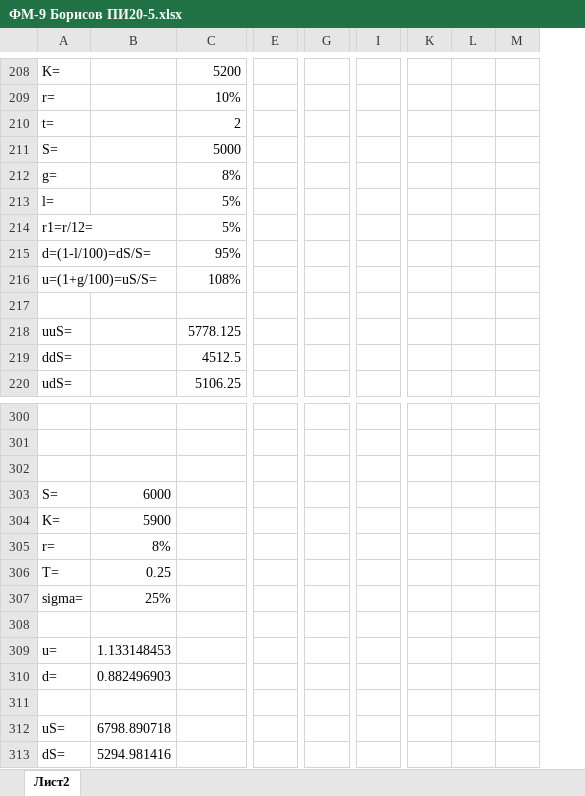
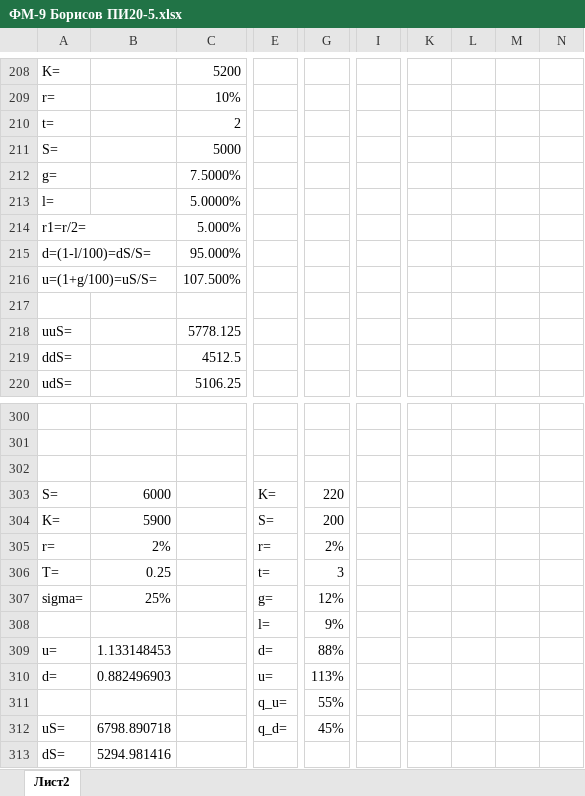
Before and after one commit to BorisovNikita/3rdYear, an Excel workbook: FinMath/ФМ-9 Борисов ПИ20-5.xlsx, sheet Лист2, drawn as a sheet; only a part is shown, gaps mark what is left out; values as stored, in another font and other column widths than the file's, no borders; charts and pictures not drawn; removed rows and columns are numbered as before the commit, all else as after; rows hold the shown columns only; the diff covers the shown part only; the diff names each change by its address in the sheet, - before the commit and + after, or states it on an @@ line.

```diff
--- a/FinMath/ФМ-9 Борисов ПИ20-5.xlsx (sheet Лист2)
+++ b/FinMath/ФМ-9 Борисов ПИ20-5.xlsx (sheet Лист2)
-column I, empty
+column I, empty
-column K, empty
-column L, empty
-column M, empty
+column K, empty
+column L, empty
+column M, empty
+column N, empty
-C212: 8%
+C212: 7.5000%
-C213: 5%
+C213: 5.0000%
-row 214: r1=r/12= |  | 5%
+row 214: r1=r/2= |  | 5.000%
-C215: 95%
+C215: 95.000%
-C216: 108%
+C216: 107.500%
-E303: (empty)
+E303: K=
-G303: (empty)
+G303: 220
-E304: (empty)
+E304: S=
-G304: (empty)
+G304: 200
-row 305: r= | 8%
+row 305: r= | 2% |  | r= | 2%
-E306: (empty)
+E306: t=
-G306: (empty)
+G306: 3
-E307: (empty)
+E307: g=
-G307: (empty)
+G307: 12%
-row 308: (empty)
+row 308:  |  |  | l= | 9%
-E309: (empty)
+E309: d=
-G309: (empty)
+G309: 88%
-E310: (empty)
+E310: u=
-G310: (empty)
+G310: 113%
-row 311: (empty)
+row 311:  |  |  | q_u= | 55%
-E312: (empty)
+E312: q_d=
-G312: (empty)
+G312: 45%
```
Also changed, not shown: 3 added rows, 3 removed rows and 34 edited cells elsewhere in this sheet, charts or pictures, 6 other files.
